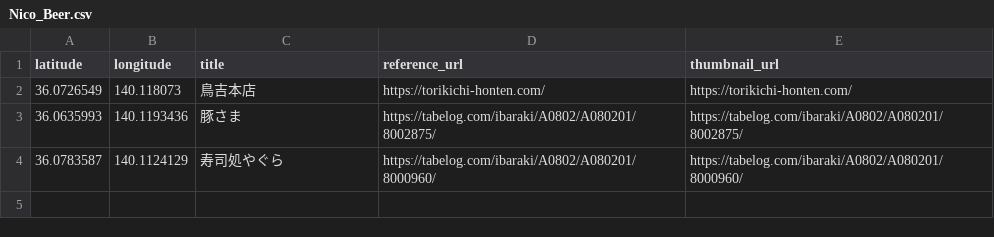
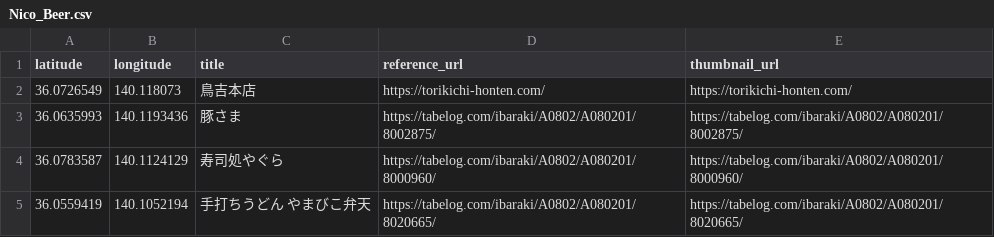
Before and after one commit to takeshi-kusunoki-github/leaflet2, a CSV file: data/Nico_Beer.csv, drawn as a sheet; the diff names each change by its address in the sheet, - before the commit and + after, or states it on an @@ line.

Commit message:
弁天追加

```diff
--- a/data/Nico_Beer.csv
+++ b/data/Nico_Beer.csv
+row 5: 36.0559419 | 140.1052194 | 手打ちうどん やまびこ弁天 | https://tabelog.com/ibaraki/A0802/A080201/8020665/ | https://tabelog.com/ibaraki/A0802/A080201/8020665/
```
